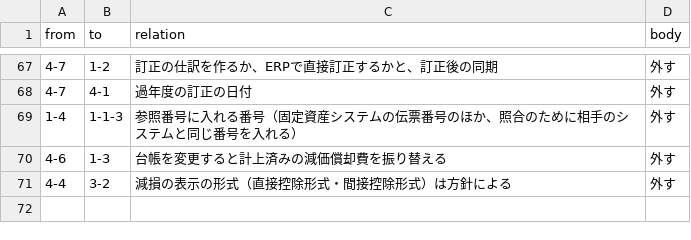
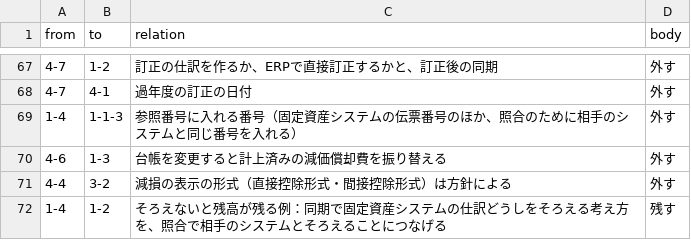
Before and after one commit to y-onodera/seminar, a CSV file: 骨子_節の関係.csv, drawn as a sheet; only a part is shown, gaps mark what is left out; the diff names each change by its address in the sheet, - before the commit and + after, or states it on an @@ line.

```diff
--- a/骨子_節の関係.csv
+++ b/骨子_節の関係.csv
+row 72: 1-4 | 1-2 | そろえないと残高が残る例：同期で固定資産システムの仕訳どうしをそろえる考え方を、照合で相手のシステムとそろえることにつなげる | 残す
```
Also changed, not shown: 43 other files.
